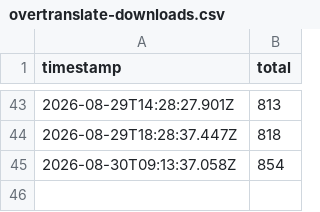
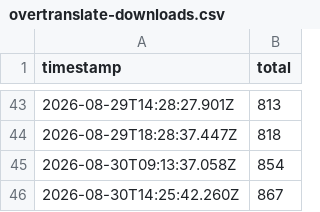
Before and after one commit to asd880921/github-badges, a CSV file: data/history/overtranslate-downloads.csv, drawn as a sheet; only a part is shown, gaps mark what is left out; the diff names each change by its address in the sheet, - before the commit and + after, or states it on an @@ line.

```diff
--- a/data/history/overtranslate-downloads.csv
+++ b/data/history/overtranslate-downloads.csv
+row 46: 2026-08-30T14:25:42.260Z | 867
```
Also changed, not shown: 4 other files.
